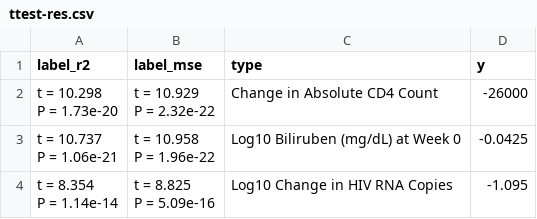
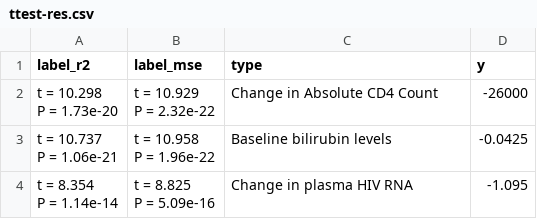
Before and after one commit to HallLab/paper_2020_tpot_actg, a CSV file: supplementary_data/ttest-res.csv, drawn as a sheet.

```diff
--- a/supplementary_data/ttest-res.csv
+++ b/supplementary_data/ttest-res.csv
@@ -4,7 +4,7 @@ P = 1.73e-20","t = 10.929
 P = 2.32e-22",Change in Absolute CD4 Count,-26000
-"t = 10.737
-P = 1.06e-21","t = 10.958
-P = 1.96e-22",Log10 Biliruben (mg/dL) at Week 0,-0.0425
-"t = 8.354
-P = 1.14e-14","t = 8.825
-P = 5.09e-16",Log10 Change in HIV RNA Copies,-1.095
+"t = 10.737
+P = 1.06e-21","t = 10.958
+P = 1.96e-22",Baseline bilirubin levels,-0.0425
+"t = 8.354
+P = 1.14e-14","t = 8.825
+P = 5.09e-16",Change in plasma HIV RNA,-1.095
```
Also changed, not shown: supplementary_data/all_pipes.csv, 6 other files.
